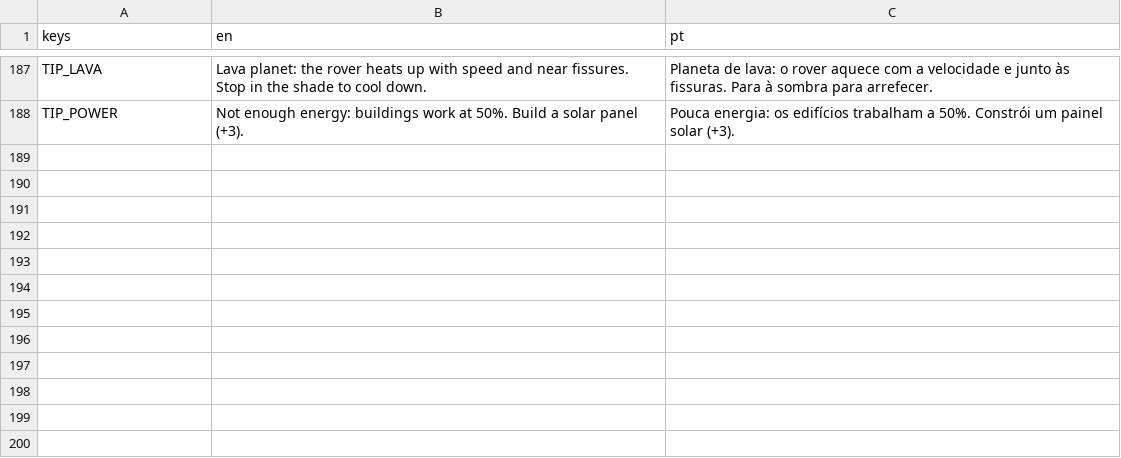
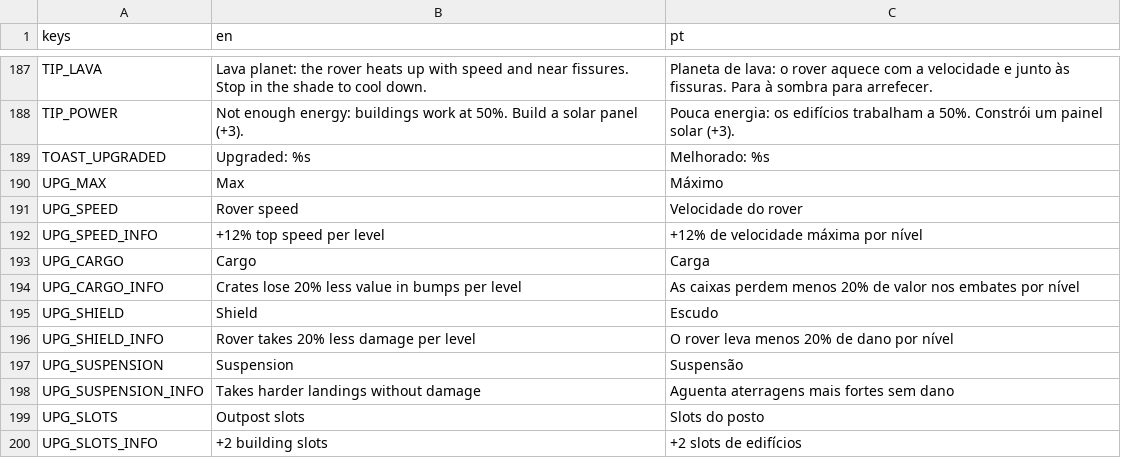
Before and after one commit to Curio2560/cozy-space-game, a CSV file: i18n/strings.csv, drawn as a sheet; only a part is shown, gaps mark what is left out; the diff names each change by its address in the sheet, - before the commit and + after, or states it on an @@ line.

```diff
--- a/i18n/strings.csv
+++ b/i18n/strings.csv
+row 189: TOAST_UPGRADED | Upgraded: %s | Melhorado: %s
+row 190: UPG_MAX | Max | Máximo
+row 191: UPG_SPEED | Rover speed | Velocidade do rover
+row 192: UPG_SPEED_INFO | +12% top speed per level | +12% de velocidade máxima por nível
+row 193: UPG_CARGO | Cargo | Carga
+row 194: UPG_CARGO_INFO | Crates lose 20% less value in bumps per level | As caixas perdem menos 20% de valor nos embates por nível
+row 195: UPG_SHIELD | Shield | Escudo
+row 196: UPG_SHIELD_INFO | Rover takes 20% less damage per level | O rover leva menos 20% de dano por nível
+row 197: UPG_SUSPENSION | Suspension | Suspensão
+row 198: UPG_SUSPENSION_INFO | Takes harder landings without damage | Aguenta aterragens mais fortes sem dano
+row 199: UPG_SLOTS | Outpost slots | Slots do posto
+row 200: UPG_SLOTS_INFO | +2 building slots | +2 slots de edifícios
```
Also changed, not shown: 9 other files.
